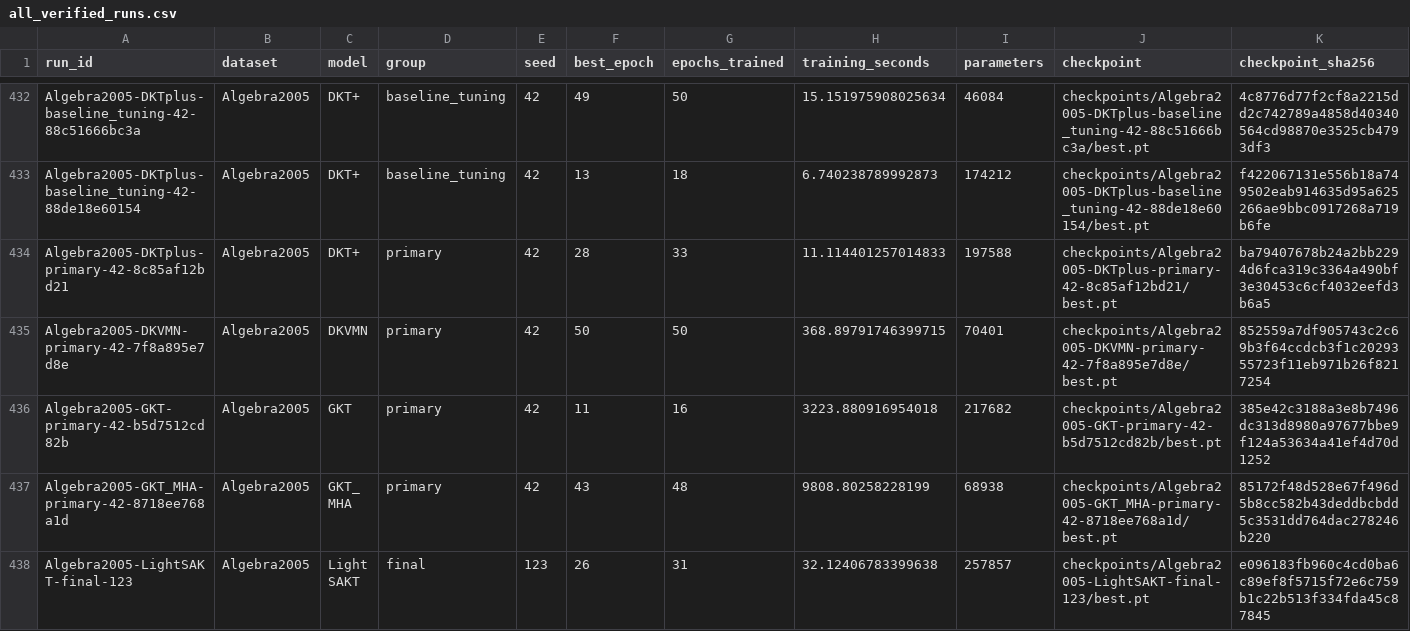
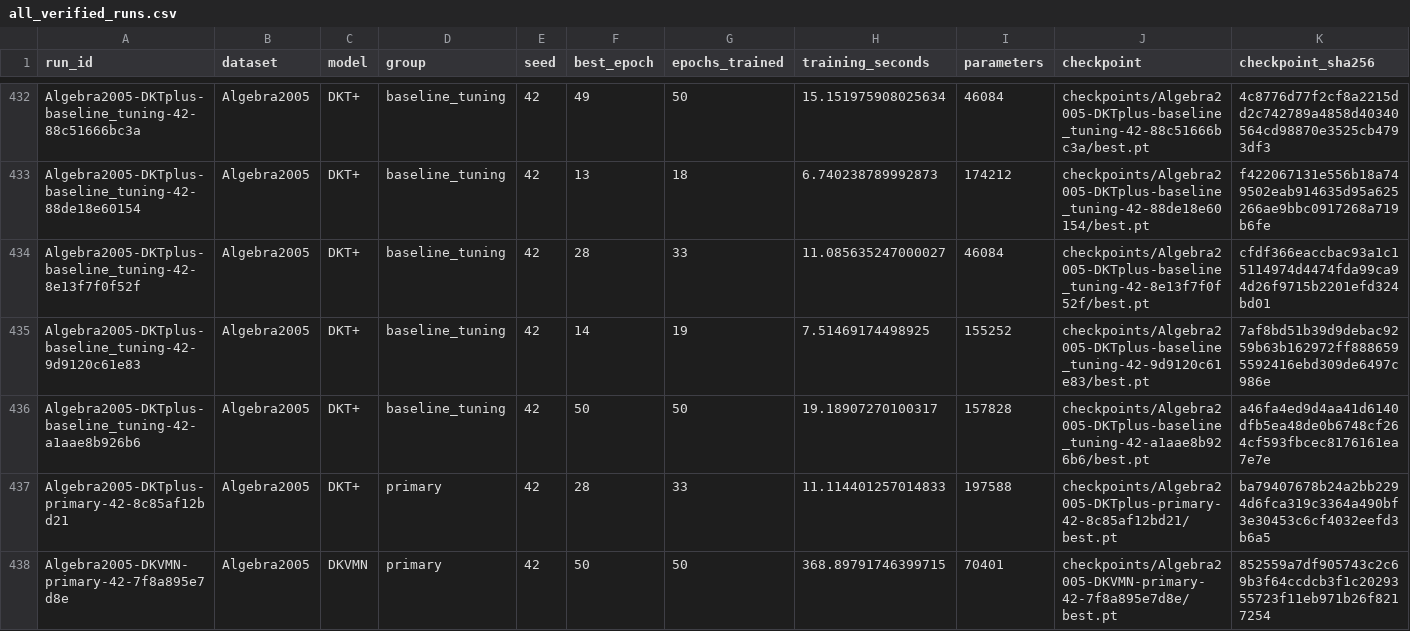
Before and after one commit to Tanishgupta28/LightSAKT2, a CSV file: results/tables/all_verified_runs.csv, drawn as a sheet; only a part is shown, gaps mark what is left out; the shorter side is filled out with more unchanged rows; rows hold the shown columns only; the diff names each change by its address in the sheet, - before the commit and + after, or states it on an @@ line.

Commit message:
Preserve verified experiment progress and status

```diff
--- a/results/tables/all_verified_runs.csv
+++ b/results/tables/all_verified_runs.csv
+row 434: Algebra2005-DKTplus-baseline_tuning-42-8e13f7f0f52f | Algebra2005 | DKT+ | baseline_tuning | 42 | 28 | 33 | 11.085635247000027 | 46084 | checkpoints/Algebra2005-DKTplus-baseline_tuning-42-8e13f7f0f52f/best.pt | cfdf366eaccbac93a1c15114974d4474fda99ca94d26f9715b2201efd324bd01
+row 435: Algebra2005-DKTplus-baseline_tuning-42-9d9120c61e83 | Algebra2005 | DKT+ | baseline_tuning | 42 | 14 | 19 | 7.51469174498925 | 155252 | checkpoints/Algebra2005-DKTplus-baseline_tuning-42-9d9120c61e83/best.pt | 7af8bd51b39d9debac9259b63b162972ff8886595592416ebd309de6497c986e
+row 436: Algebra2005-DKTplus-baseline_tuning-42-a1aae8b926b6 | Algebra2005 | DKT+ | baseline_tuning | 42 | 50 | 50 | 19.18907270100317 | 157828 | checkpoints/Algebra2005-DKTplus-baseline_tuning-42-a1aae8b926b6/best.pt | a46fa4ed9d4aa41d6140dfb5ea48de0b6748cf264cf593fbcec8176161ea7e7e
```
Also changed, not shown: results/tables/computational_budgets.csv, 31 other files.
